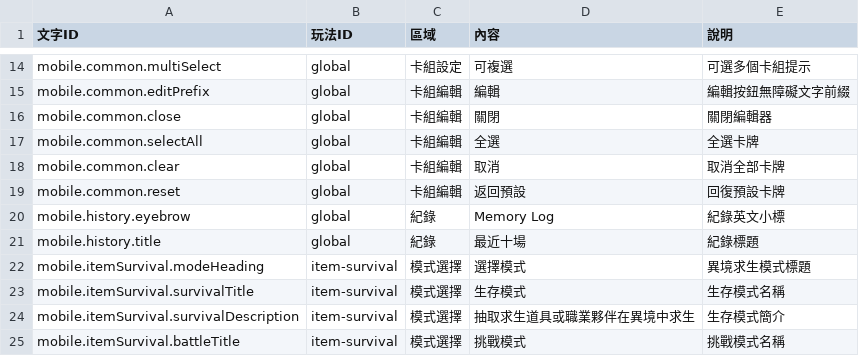
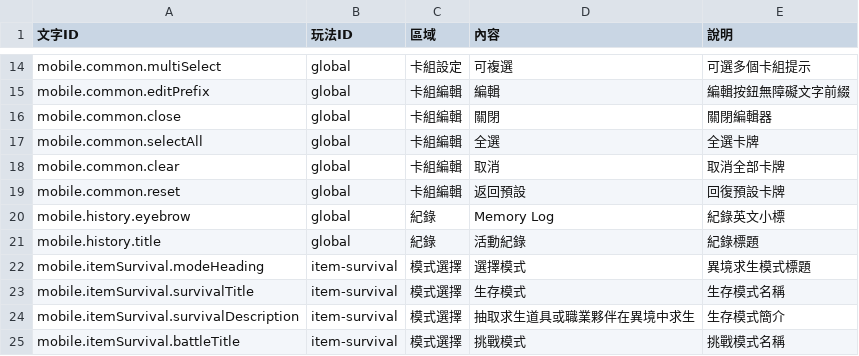
Before and after one commit to macrokernel3000/debatevision, a CSV file: data/content/手機介面文字.csv, drawn as a sheet; only a part is shown, gaps mark what is left out.

```diff
--- a/data/content/手機介面文字.csv
+++ b/data/content/手機介面文字.csv
@@ -20,3 +20,3 @@ mobile.common.reset,global,卡組編輯,返回預設,回復預設卡牌
 mobile.history.eyebrow,global,紀錄,Memory Log,紀錄英文小標
-mobile.history.title,global,紀錄,最近十場,紀錄標題
+mobile.history.title,global,紀錄,活動紀錄,紀錄標題
 mobile.itemSurvival.modeHeading,item-survival,模式選擇,選擇模式,異境求生模式標題
```
Also changed, not shown: data/content/SEO設定.csv, 12 other files.
